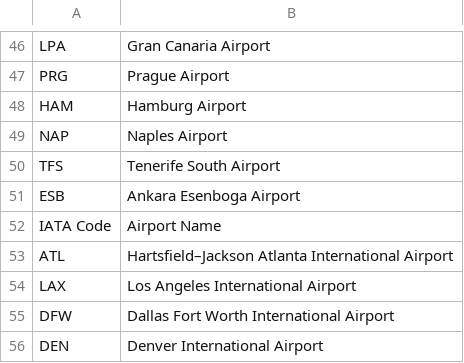
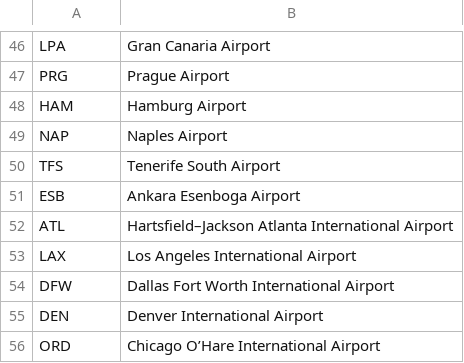
Before and after one commit to AstroNoodles/dhss-webdev, a CSV file: visual-collection/airports.csv, drawn as a sheet; only a part is shown, gaps mark what is left out; the shorter side is filled out with more unchanged rows; the diff names each change by its address in the sheet, - before the commit and + after, or states it on an @@ line.

```diff
--- a/visual-collection/airports.csv
+++ b/visual-collection/airports.csv
-row 52: IATA Code | Airport Name
```
Also changed, not shown: 4 other files.
